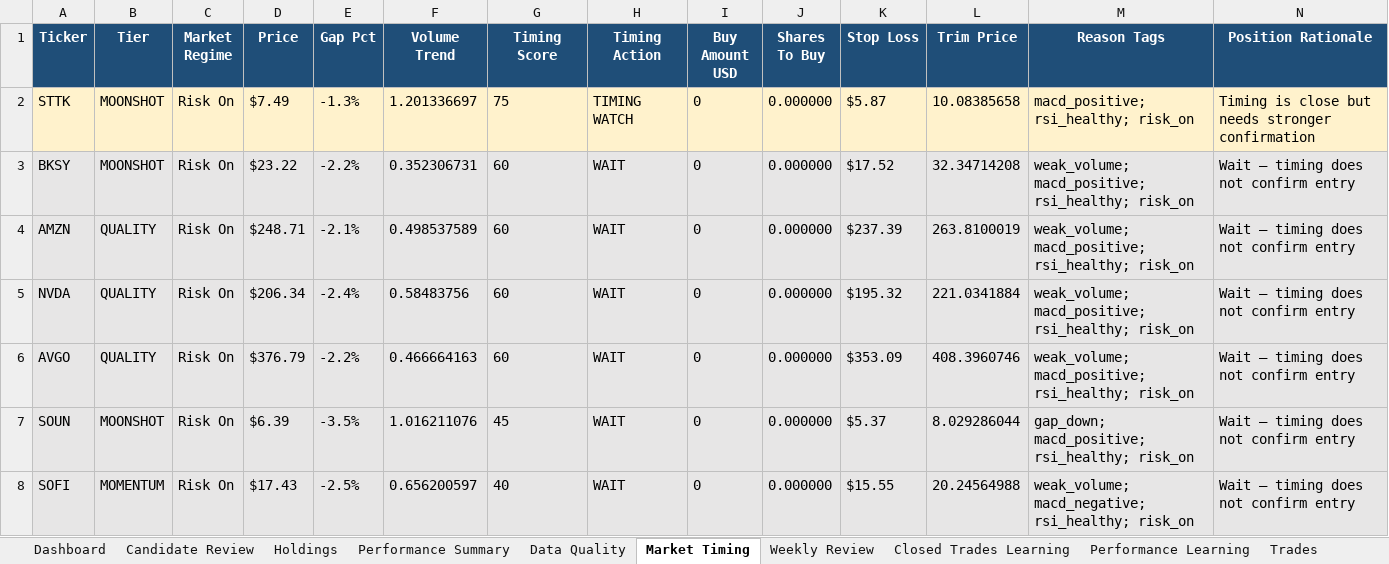
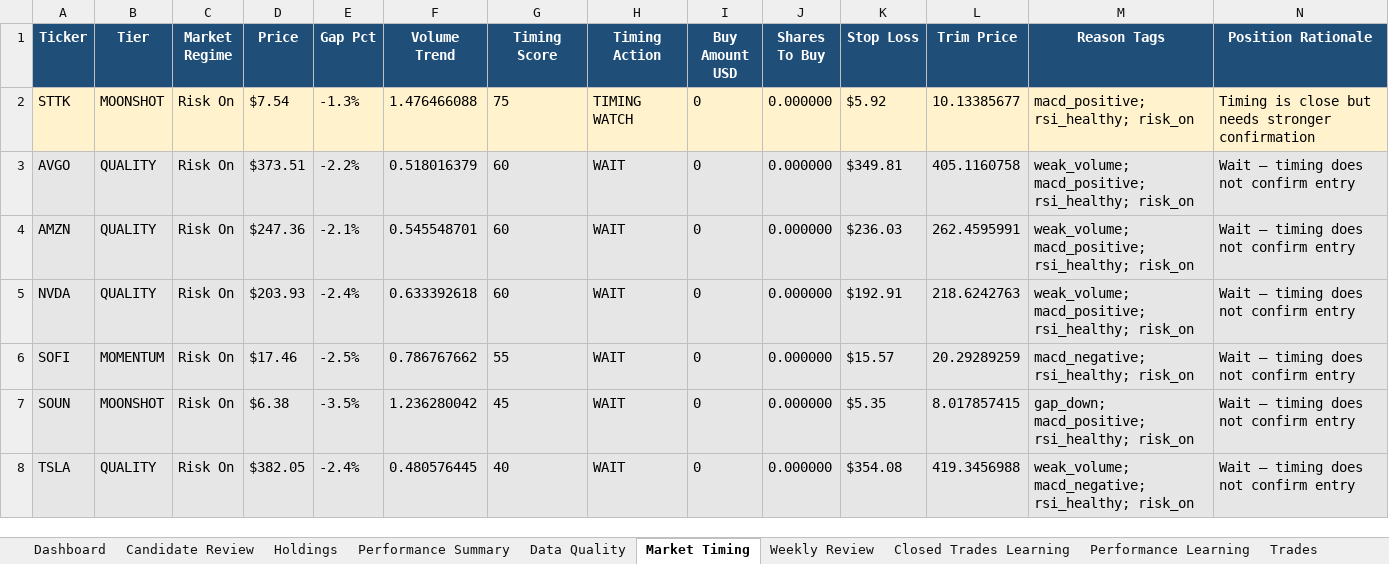
Before and after one commit to nicklc14/trading-engine-v2, an Excel workbook: output/trading_summary.xlsx, sheet Market Timing, drawn as a sheet; only a part is shown; values as stored, in another font and other column widths than the file's, no borders; removed rows and columns are numbered as before the commit, all else as after; rows hold the shown columns only; the diff covers the shown part only; the diff names each change by its address in the sheet, - before the commit and + after, or states it on an @@ line.

```diff
--- a/output/trading_summary.xlsx (sheet Market Timing)
+++ b/output/trading_summary.xlsx (sheet Market Timing)
-D2 (Price): $7.49
+D2 (Price): $7.54
-F2 (Volume Trend): 1.201336697
+F2 (Volume Trend): 1.476466088
-K2 (Stop Loss): $5.87
+K2 (Stop Loss): $5.92
-L2 (Trim Price): 10.08385658
+L2 (Trim Price): 10.13385677
-A3 (Ticker): BKSY
+A3 (Ticker): AVGO
-B3 (Tier): MOONSHOT
+B3 (Tier): QUALITY
-D3 (Price): $23.22
+D3 (Price): $373.51
-F3 (Volume Trend): 0.352306731
+F3 (Volume Trend): 0.518016379
-K3 (Stop Loss): $17.52
+K3 (Stop Loss): $349.81
-L3 (Trim Price): 32.34714208
+L3 (Trim Price): 405.1160758
-D4 (Price): $248.71
+D4 (Price): $247.36
-F4 (Volume Trend): 0.498537589
+F4 (Volume Trend): 0.545548701
-K4 (Stop Loss): $237.39
+K4 (Stop Loss): $236.03
-L4 (Trim Price): 263.8100019
+L4 (Trim Price): 262.4595991
-D5 (Price): $206.34
+D5 (Price): $203.93
-F5 (Volume Trend): 0.58483756
+F5 (Volume Trend): 0.633392618
-K5 (Stop Loss): $195.32
+K5 (Stop Loss): $192.91
-L5 (Trim Price): 221.0341884
+L5 (Trim Price): 218.6242763
-row 6: AVGO | QUALITY | Risk On | $376.79 | -2.2% | 0.466664163 | 60 | WAIT | 0 | 0.000000 | $353.09 | 408.3960746 | weak_volume; macd_positive; rsi_healthy; risk_on | Wait — timing does not confirm entry
+row 6: SOFI | MOMENTUM | Risk On | $17.46 | -2.5% | 0.786767662 | 55 | WAIT | 0 | 0.000000 | $15.57 | 20.29289259 | macd_negative; rsi_healthy; risk_on | Wait — timing does not confirm entry
-D7 (Price): $6.39
+D7 (Price): $6.38
-F7 (Volume Trend): 1.016211076
+F7 (Volume Trend): 1.236280042
-K7 (Stop Loss): $5.37
+K7 (Stop Loss): $5.35
-L7 (Trim Price): 8.029286044
+L7 (Trim Price): 8.017857415
-A8 (Ticker): SOFI
+A8 (Ticker): TSLA
-B8 (Tier): MOMENTUM
+B8 (Tier): QUALITY
-D8 (Price): $17.43
+D8 (Price): $382.05
-E8 (Gap Pct): -2.5%
+E8 (Gap Pct): -2.4%
-F8 (Volume Trend): 0.656200597
+F8 (Volume Trend): 0.480576445
-K8 (Stop Loss): $15.55
+K8 (Stop Loss): $354.08
-L8 (Trim Price): 20.24564988
+L8 (Trim Price): 419.3456988
```
Also changed, not shown: 1 added row, 1 removed row and 16 edited cells elsewhere in this sheet, sheet Market Data, sheet Candidate Review, sheet Signals Full, sheet Dashboard, sheet Performance Learning, sheet Holdings, 3 more sheets, 16 other files.
